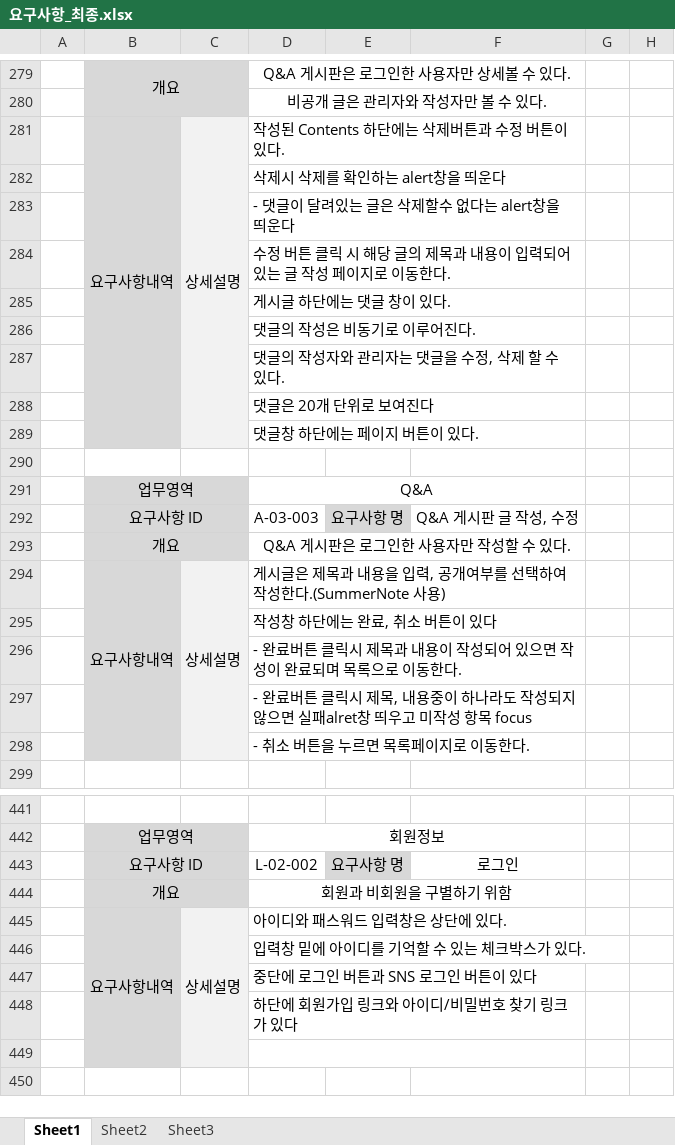
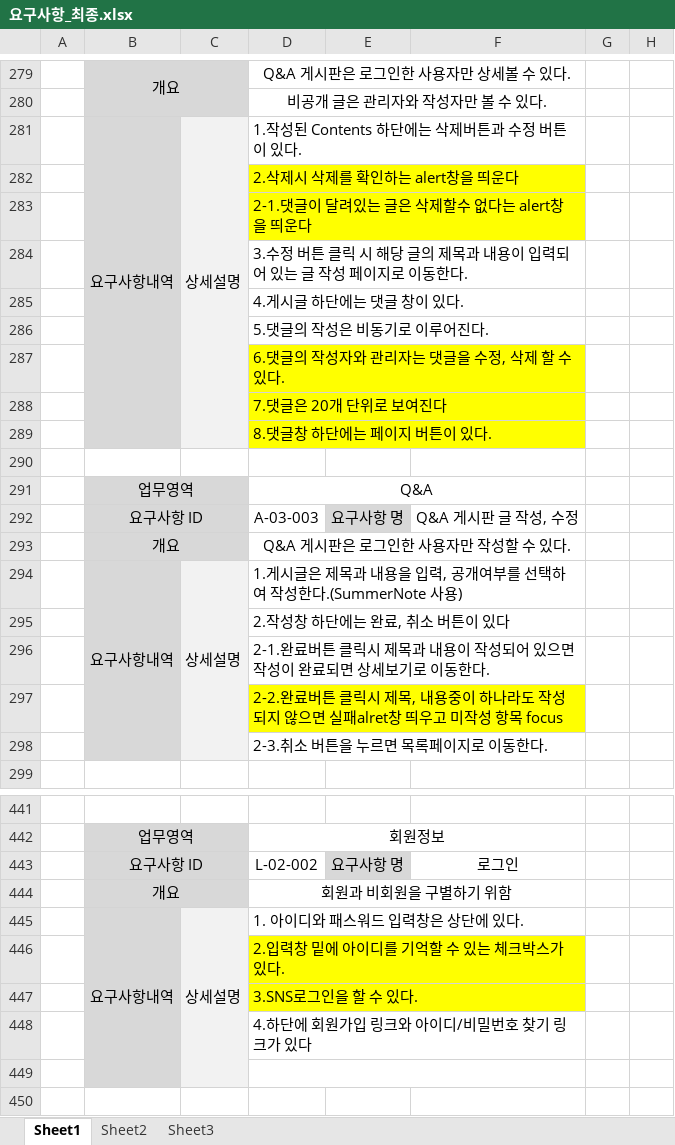
Before and after one commit to uckjae/2TeamFinal, an Excel workbook: doc/요구사항정의서 및 명세서/요구사항_최종.xlsx, sheet Sheet1, drawn as a sheet; only a part is shown, gaps mark what is left out; values as stored, in another font and other column widths than the file's, no borders; the diff covers the shown part only; the diff names each change by its address in the sheet, - before the commit and + after, or states it on an @@ line.

Commit message:
Update 요구사항_최종.xlsx

```diff
--- a/doc/요구사항정의서 및 명세서/요구사항_최종.xlsx (sheet Sheet1)
+++ b/doc/요구사항정의서 및 명세서/요구사항_최종.xlsx (sheet Sheet1)
-D281: 작성된 Contents 하단에는 삭제버튼과 수정 버튼이 있다.
+D281: 1.작성된 Contents 하단에는 삭제버튼과 수정 버튼이 있다.
-D282: 삭제시 삭제를 확인하는 alert창을 띄운다
+D282: 2.삭제시 삭제를 확인하는 alert창을 띄운다
-D282:F283 fill: none
+D282:F283 fill: #FFFF00
-D283: - 댓글이 달려있는 글은 삭제할수 없다는 alert창을 띄운다
+D283: 2-1.댓글이 달려있는 글은 삭제할수 없다는 alert창을 띄운다
-D284: 수정 버…
+D284: 3.수정 버…
-D285: 게시글 하단에는 댓글 창이 있다.
+D285: 4.게시글 하단에는 댓글 창이 있다.
-D286: 댓글의 작성은 비동기로 이루어진다.
+D286: 5.댓글의 작성은 비동기로 이루어진다.
-D287: 댓글의 작성자와 관리자는 댓글을 수정, 삭제 할 수 있다.
+D287: 6.댓글의 작성자와 관리자는 댓글을 수정, 삭제 할 수 있다.
-D287:F289 fill: none
+D287:F289 fill: #FFFF00
-D288: 댓글은 20개 단위로 보여진다
+D288: 7.댓글은 20개 단위로 보여진다
-D289: 댓글창 하단에는 페이지 버튼이 있다.
+D289: 8.댓글창 하단에는 페이지 버튼이 있다.
-D294: 게시글은…
+D294: 1.게시글은…
-D295: 작성창 하단에는 완료, 취소 버튼이 있다
+D295: 2.작성창 하단에는 완료, 취소 버튼이 있다
-D296: - 완료버튼 클릭시 제목과 내용이 작성되어 있으면 작성이 완료되며 목록으로 이동…
+D296: 2-1.완료버튼 클릭시 제목과 내용이 작성되어 있으면 작성이 완료되면 상세보기로 이동…
-D297: - 완료버튼…
+D297: 2-2.완료버튼…
-D297:F297 fill: none
+D297:F297 fill: #FFFF00
-D298: - 취소 버튼을 누르면 목록페이지로 이동한다.
+D298: 2-3.취소 버튼을 누르면 목록페이지로 이동한다.
-D445: 아이디와 패스워드 입력창은 상단에 있다.
+D445: 1. 아이디와 패스워드 입력창은 상단에 있다.
-D446: 입력창 밑에 아이디를 기억할 수 있는 체크박스가 있다.
+D446: 2.입력창 밑에 아이디를 기억할 수 있는 체크박스가 있다.
-D446:F447 fill: none
+D446:F447 fill: #FFFF00
+D446:F446 merged
-D447: 중단에 로그인 버튼과 SNS 로그인 버튼이 있다
+D447: 3.SNS로그인을 할 수 있다.
+D447:F447 merged
-D448: 하단에 회원가입 링크와 아이디/비밀번호 찾기 링크가 있다
+D448: 4.하단에 회원가입 링크와 아이디/비밀번호 찾기 링크가 있다
```
Also changed, not shown: 28 edited cells and cell formats elsewhere in this sheet.
